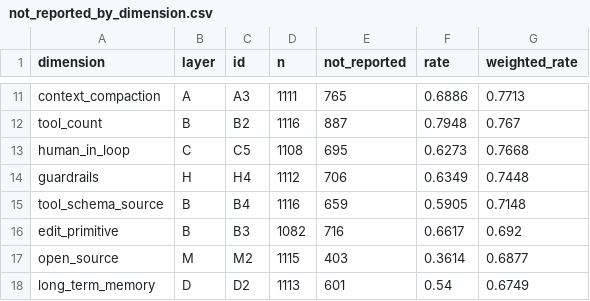
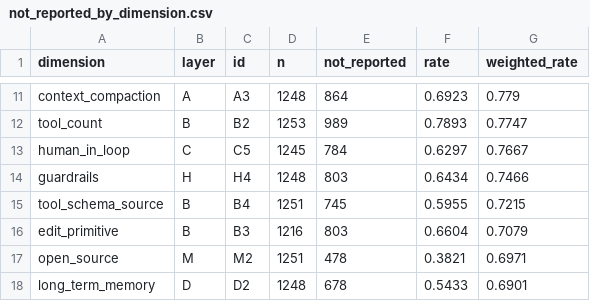
Before and after one commit to harness-db/harness-db, a CSV file: data/coded/not_reported_by_dimension.csv, drawn as a sheet; only a part is shown, gaps mark what is left out; the diff covers the shown part only; the diff names each change by its address in the sheet, - before the commit and + after, or states it on an @@ line.

```diff
--- a/data/coded/not_reported_by_dimension.csv
+++ b/data/coded/not_reported_by_dimension.csv
-D11 (n): 1111
+D11 (n): 1248
-E11 (not_reported): 765
+E11 (not_reported): 864
-F11 (rate): 0.6886
+F11 (rate): 0.6923
-G11 (weighted_rate): 0.7713
+G11 (weighted_rate): 0.779
-D12 (n): 1116
+D12 (n): 1253
-E12 (not_reported): 887
+E12 (not_reported): 989
-F12 (rate): 0.7948
+F12 (rate): 0.7893
-G12 (weighted_rate): 0.767
+G12 (weighted_rate): 0.7747
-D13 (n): 1108
+D13 (n): 1245
-E13 (not_reported): 695
+E13 (not_reported): 784
-F13 (rate): 0.6273
+F13 (rate): 0.6297
-G13 (weighted_rate): 0.7668
+G13 (weighted_rate): 0.7667
-D14 (n): 1112
+D14 (n): 1248
-E14 (not_reported): 706
+E14 (not_reported): 803
-F14 (rate): 0.6349
+F14 (rate): 0.6434
-G14 (weighted_rate): 0.7448
+G14 (weighted_rate): 0.7466
-D15 (n): 1116
+D15 (n): 1251
-E15 (not_reported): 659
+E15 (not_reported): 745
-F15 (rate): 0.5905
+F15 (rate): 0.5955
-G15 (weighted_rate): 0.7148
+G15 (weighted_rate): 0.7215
-D16 (n): 1082
+D16 (n): 1216
-E16 (not_reported): 716
+E16 (not_reported): 803
-F16 (rate): 0.6617
+F16 (rate): 0.6604
-G16 (weighted_rate): 0.692
+G16 (weighted_rate): 0.7079
-D17 (n): 1115
+D17 (n): 1251
-E17 (not_reported): 403
+E17 (not_reported): 478
-F17 (rate): 0.3614
+F17 (rate): 0.3821
-G17 (weighted_rate): 0.6877
+G17 (weighted_rate): 0.6971
-D18 (n): 1113
+D18 (n): 1248
-E18 (not_reported): 601
+E18 (not_reported): 678
-F18 (rate): 0.54
+F18 (rate): 0.5433
-G18 (weighted_rate): 0.6749
+G18 (weighted_rate): 0.6901
```
Also changed, not shown: 2 added rows, 2 removed rows and 107 edited cells elsewhere in this file, 28 other files.
